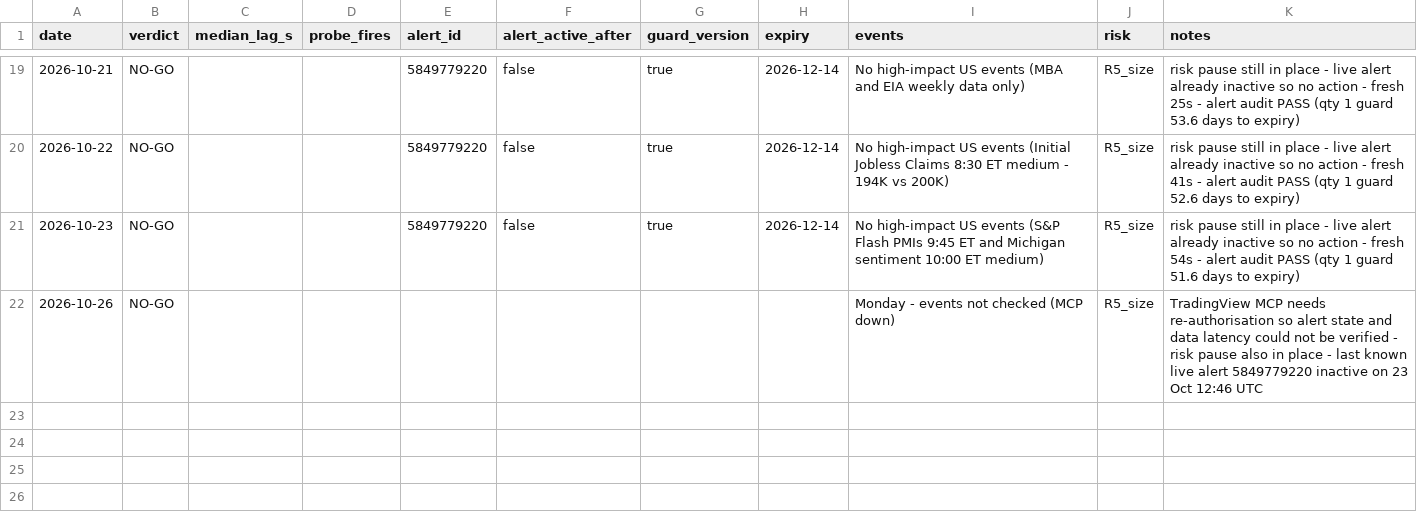
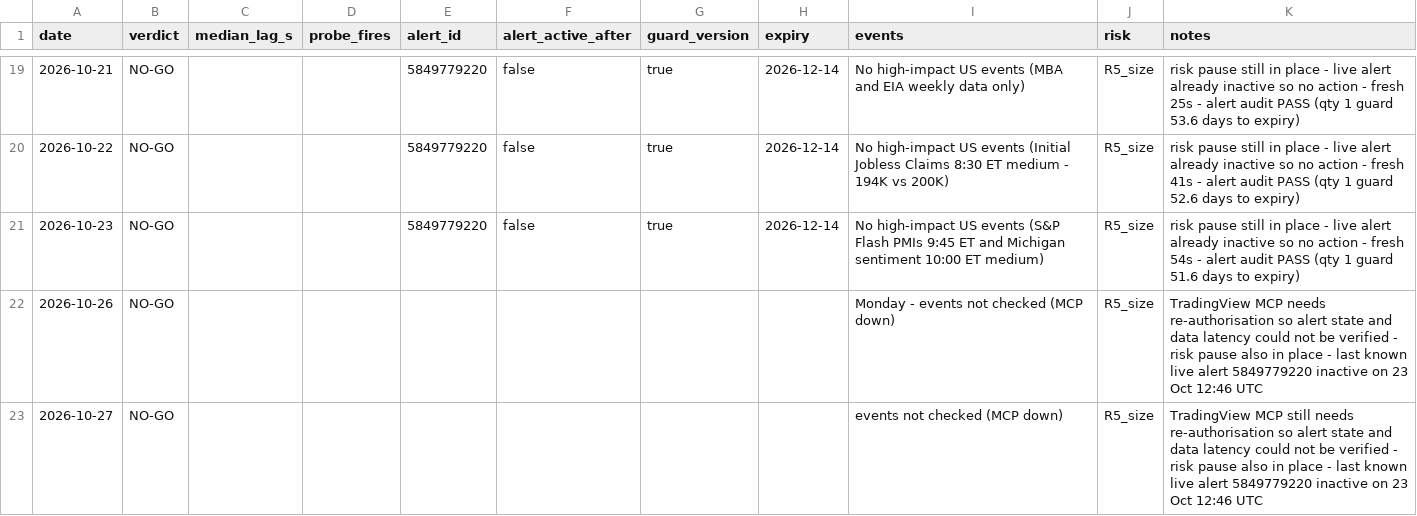
Before and after one commit to tosodo/QuantC, a CSV file: research/orb_breakout/ops/golive_log.csv, drawn as a sheet; only a part is shown, gaps mark what is left out.

```diff
--- a/research/orb_breakout/ops/golive_log.csv
+++ b/research/orb_breakout/ops/golive_log.csv
@@ -22 +22,2 @@ date,verdict,median_lag_s,probe_fires,alert_id,alert_active_after,guard_version,
 2026-10-26,NO-GO,,,,,,,"Monday - events not checked (MCP down)",R5_size,TradingView MCP needs re-authorisation so alert state and data latency could not be verified - risk pause also in place - last known live alert 5849779220 inactive on 23 Oct 12:46 UTC
+2026-10-27,NO-GO,,,,,,,"events not checked (MCP down)",R5_size,TradingView MCP still needs re-authorisation so alert state and data latency could not be verified - risk pause also in place - last known live alert 5849779220 inactive on 23 Oct 12:46 UTC
```
